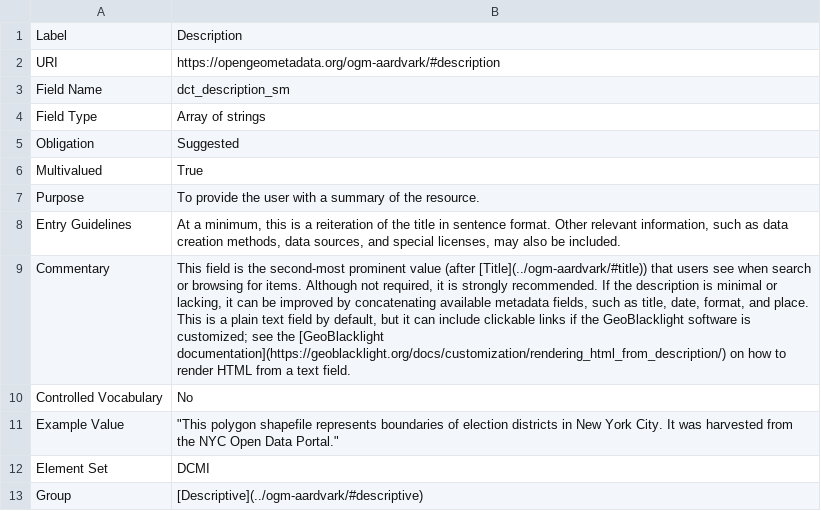
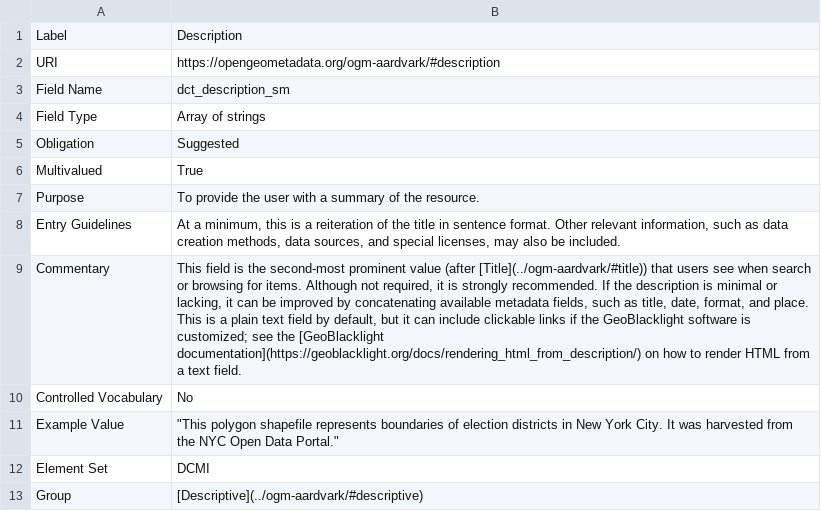
Before and after one commit to OpenGeoMetadata/opengeometadata.github.io, a CSV file: docs/ogm-aardvark/description.csv, drawn as a sheet; the diff names each change by its address in the sheet, - before the commit and + after, or states it on an @@ line.

Commit message:
Update description.csv
Fix link to geoblacklight.org

```diff
--- a/docs/ogm-aardvark/description.csv
+++ b/docs/ogm-aardvark/description.csv
-B9: …the [GeoBlacklight documentation](https://geoblacklight.org/docs/customization/rendering_html_from_description/) on how…
+B9: …the [GeoBlacklight documentation](https://geoblacklight.org/docs/rendering_html_from_description/) on how…
```
